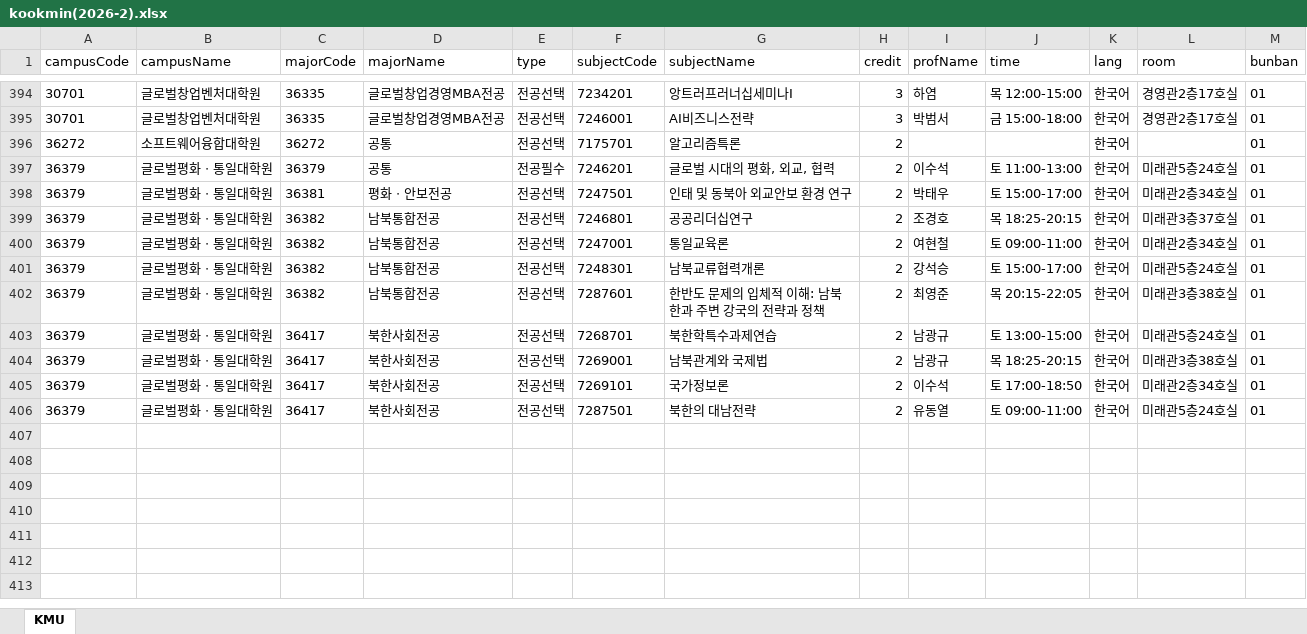
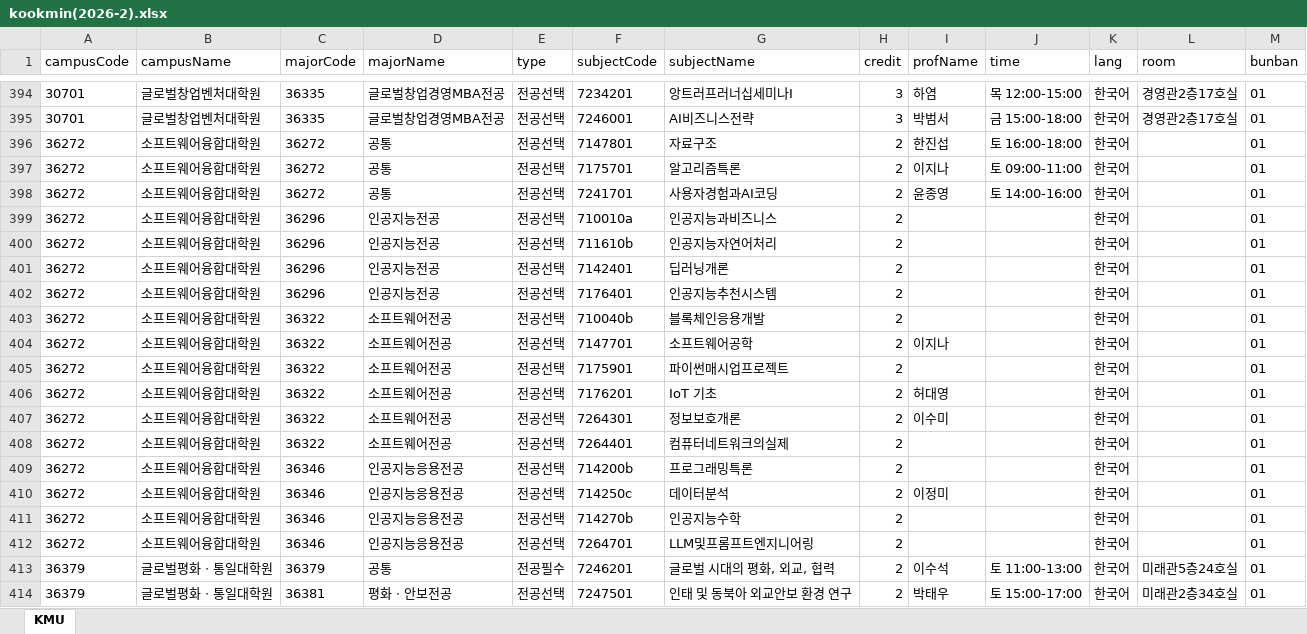
Before and after one commit to calvin0504/sugang-tracker, an Excel workbook: actions_fetch/out/kookmin(2026-2).xlsx, sheet KMU, drawn as a sheet; only a part is shown, gaps mark what is left out; the shorter side is filled out with more unchanged rows; values as stored, in another font and other column widths than the file's, no borders; addresses are those after the commit; the diff names each change by its address in the sheet, - before the commit and + after, or states it on an @@ line.

```diff
--- a/actions_fetch/out/kookmin(2026-2).xlsx (sheet KMU)
+++ b/actions_fetch/out/kookmin(2026-2).xlsx (sheet KMU)
+row 396: 36272 | 소프트웨어융합대학원 | 36272 | 공통 | 전공선택 | 7147801 | 자료구조 | 2 | 한진섭 | 토 16:00-18:00 | 한국어 |  | 01
-I397 (profName): (empty)
+I397 (profName): 이지나
-J397 (time): (empty)
+J397 (time): 토 09:00-11:00
+row 398: 36272 | 소프트웨어융합대학원 | 36272 | 공통 | 전공선택 | 7241701 | 사용자경험과AI코딩 | 2 | 윤종영 | 토 14:00-16:00 | 한국어 |  | 01
+row 399: 36272 | 소프트웨어융합대학원 | 36296 | 인공지능전공 | 전공선택 | 710010a | 인공지능과비즈니스 | 2 |  |  | 한국어 |  | 01
+row 400: 36272 | 소프트웨어융합대학원 | 36296 | 인공지능전공 | 전공선택 | 711610b | 인공지능자연어처리 | 2 |  |  | 한국어 |  | 01
+row 401: 36272 | 소프트웨어융합대학원 | 36296 | 인공지능전공 | 전공선택 | 7142401 | 딥러닝개론 | 2 |  |  | 한국어 |  | 01
+row 402: 36272 | 소프트웨어융합대학원 | 36296 | 인공지능전공 | 전공선택 | 7176401 | 인공지능추천시스템 | 2 |  |  | 한국어 |  | 01
+row 403: 36272 | 소프트웨어융합대학원 | 36322 | 소프트웨어전공 | 전공선택 | 710040b | 블록체인응용개발 | 2 |  |  | 한국어 |  | 01
+row 404: 36272 | 소프트웨어융합대학원 | 36322 | 소프트웨어전공 | 전공선택 | 7147701 | 소프트웨어공학 | 2 | 이지나 |  | 한국어 |  | 01
+row 405: 36272 | 소프트웨어융합대학원 | 36322 | 소프트웨어전공 | 전공선택 | 7175901 | 파이썬매시업프로젝트 | 2 |  |  | 한국어 |  | 01
+row 406: 36272 | 소프트웨어융합대학원 | 36322 | 소프트웨어전공 | 전공선택 | 7176201 | IoT 기초 | 2 | 허대영 |  | 한국어 |  | 01
+row 407: 36272 | 소프트웨어융합대학원 | 36322 | 소프트웨어전공 | 전공선택 | 7264301 | 정보보호개론 | 2 | 이수미 |  | 한국어 |  | 01
+row 408: 36272 | 소프트웨어융합대학원 | 36322 | 소프트웨어전공 | 전공선택 | 7264401 | 컴퓨터네트워크의실제 | 2 |  |  | 한국어 |  | 01
+row 409: 36272 | 소프트웨어융합대학원 | 36346 | 인공지능응용전공 | 전공선택 | 714200b | 프로그래밍특론 | 2 |  |  | 한국어 |  | 01
+row 410: 36272 | 소프트웨어융합대학원 | 36346 | 인공지능응용전공 | 전공선택 | 714250c | 데이터분석 | 2 | 이정미 |  | 한국어 |  | 01
+row 411: 36272 | 소프트웨어융합대학원 | 36346 | 인공지능응용전공 | 전공선택 | 714270b | 인공지능수학 | 2 |  |  | 한국어 |  | 01
+row 412: 36272 | 소프트웨어융합대학원 | 36346 | 인공지능응용전공 | 전공선택 | 7264701 | LLM및프롬프트엔지니어링 | 2 |  |  | 한국어 |  | 01
```
Also changed, not shown: 1 other file.
